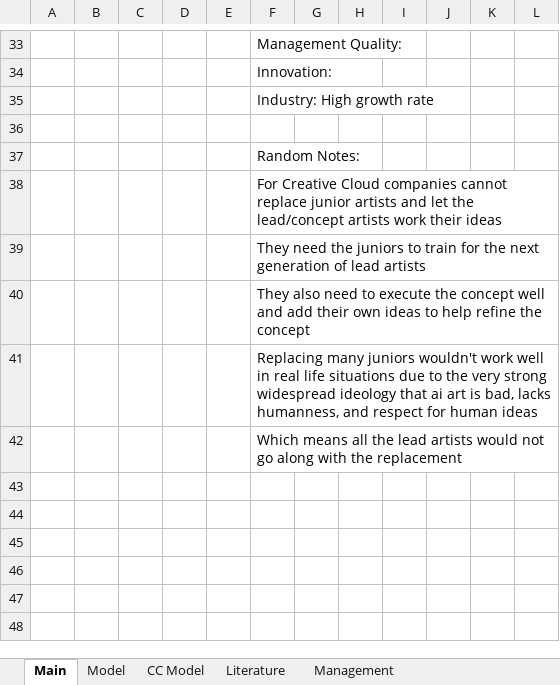
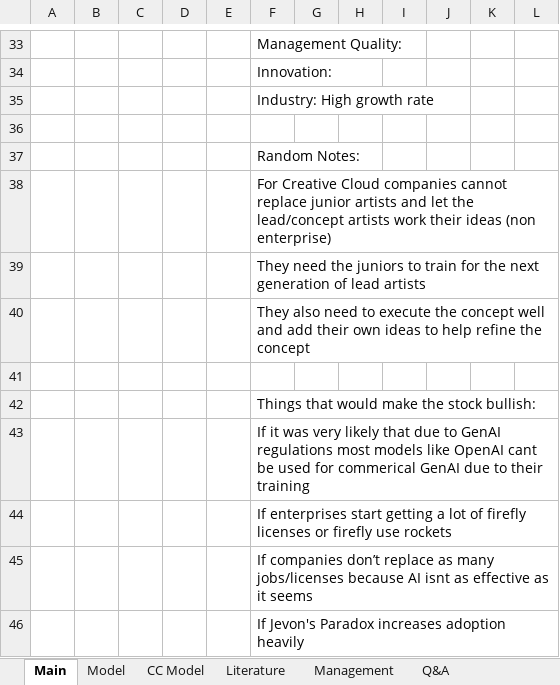
Before and after one commit to LiamRender/Portfolio-FinishedModels, an Excel workbook: ADBE.xlsx, sheet Main, drawn as a sheet; only a part is shown, gaps mark what is left out; values as stored, in another font and other column widths than the file's, no borders; addresses are those after the commit; the diff covers the shown part only; the diff names each change by its address in the sheet, - before the commit and + after, or states it on an @@ line.

```diff
--- a/ADBE.xlsx (sheet Main)
+++ b/ADBE.xlsx (sheet Main)
+sheet tab: Q&A
-F38: …their ideas
+F38: …their ideas (non enterprise)
+row 41: (empty)
-F42: Replacing many juniors wouldn't work well in real life situations due to the very strong widespread ideology that ai art is bad, lacks humanness, and respect for human ideas
+F42: Things that would make the stock bullish:
-F43: Which means all the lead artists would not go along with the replacement
+F43: If it was very likely that due to GenAI regulations most models like OpenAI cant be used for commerical GenAI due to their training
+row 44:  |  |  |  |  | If enterprises start getting a lot of firefly licenses or firefly use rockets
+row 45:  |  |  |  |  | If companies don’t replace as many jobs/licenses because AI isnt as effective as it seems
+row 46:  |  |  |  |  | If Jevon's Paradox increases adoption heavily
```
Also changed, not shown: 2 added rows, 2 removed rows and 11 edited cells elsewhere in this sheet, sheet Model, sheet Literature, sheet CC Model, other sheet tabs, formulas that keep their value, charts or pictures.
